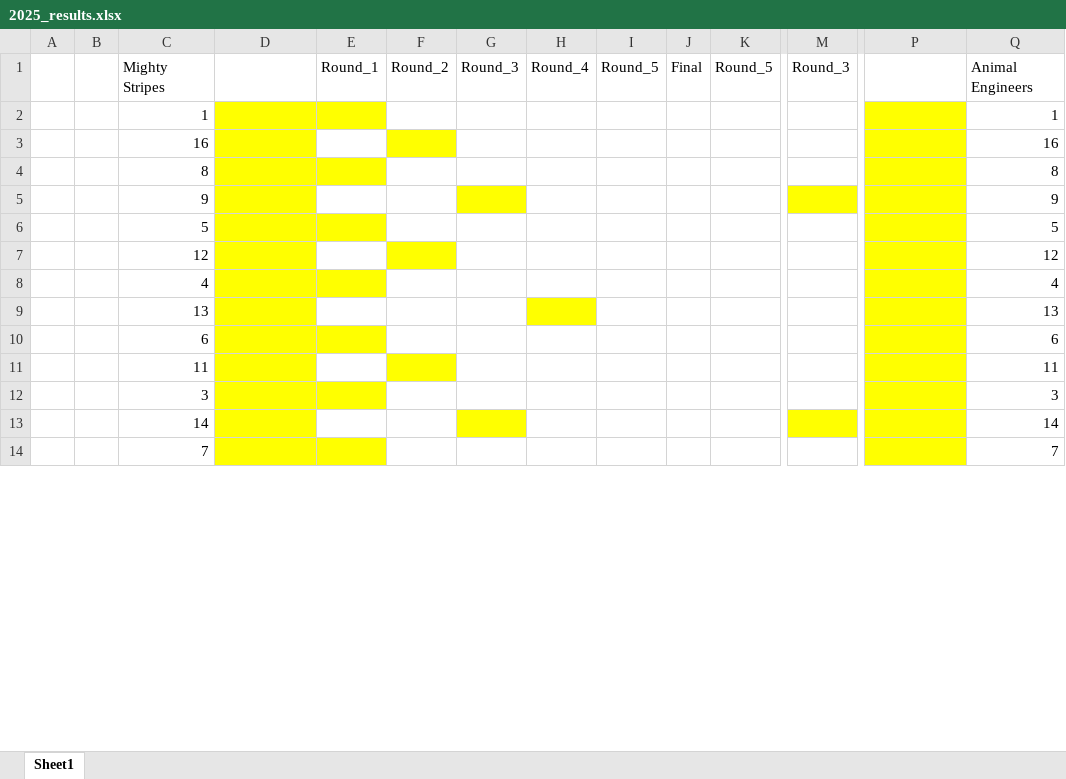
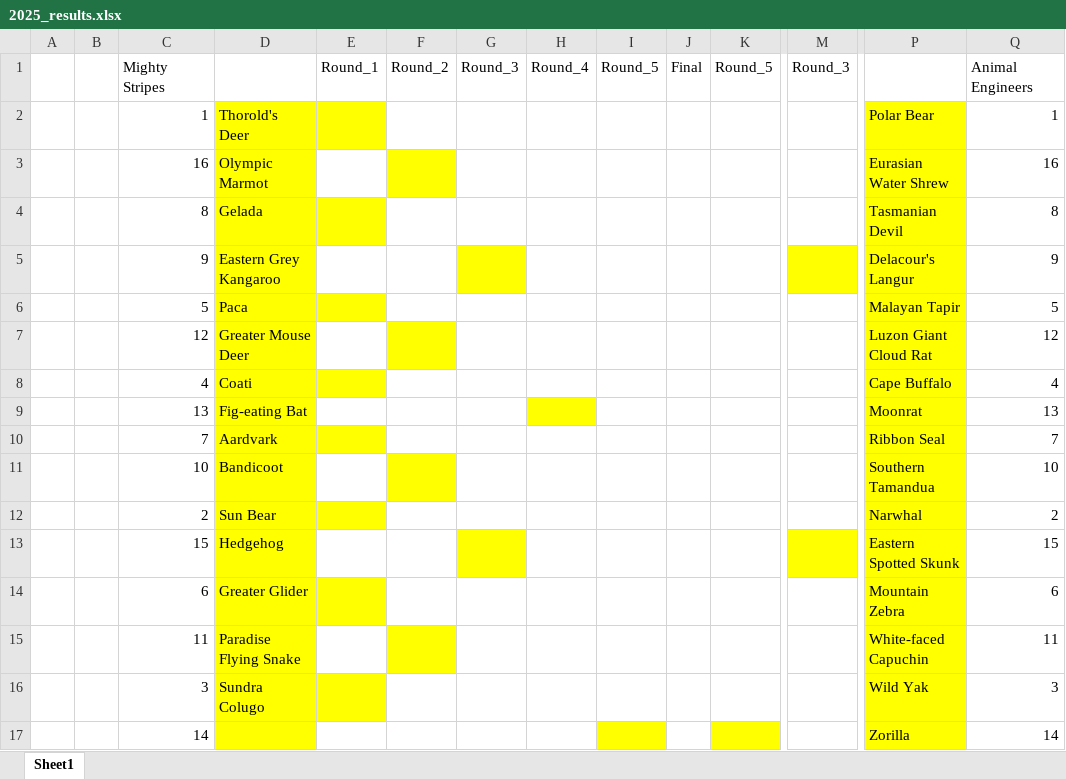
Before and after one commit to JKRWard/MMM, an Excel workbook: 2025_results.xlsx, sheet Sheet1, drawn as a sheet; only a part is shown, gaps mark what is left out; values as stored, in another font and other column widths than the file's, no borders; removed rows and columns are numbered as before the commit, all else as after; rows hold the shown columns only; the diff covers the shown part only; the diff names each change by its address in the sheet, - before the commit and + after, or states it on an @@ line.

```diff
--- a/2025_results.xlsx (sheet Sheet1)
+++ b/2025_results.xlsx (sheet Sheet1)
-D2: (empty)
+D2: Thorold's Deer
-P2: (empty)
+P2: Polar Bear
-D3: (empty)
+D3: Olympic Marmot
-P3: (empty)
+P3: Eurasian Water Shrew
-D4: (empty)
+D4: Gelada
-P4: (empty)
+P4: Tasmanian Devil
-D5: (empty)
+D5: Eastern Grey Kangaroo
-P5: (empty)
+P5: Delacour's Langur
-D6: (empty)
+D6: Paca
-P6: (empty)
+P6: Malayan Tapir
-D7: (empty)
+D7: Greater Mouse Deer
-P7: (empty)
+P7: Luzon Giant Cloud Rat
-D8: (empty)
+D8: Coati
-P8: (empty)
+P8: Cape Buffalo
-D9: (empty)
+D9: Fig-eating Bat
-P9: (empty)
+P9: Moonrat
-row 10:  |  | 6 |  |  |  |  |  |  |  |  |  |  | 6
-row 11:  |  | 11 |  |  |  |  |  |  |  |  |  |  | 11
-row 12:  |  | 3 |  |  |  |  |  |  |  |  |  |  | 3
+row 10:  |  | 7 | Aardvark |  |  |  |  |  |  |  |  | Ribbon Seal | 7
+row 11:  |  | 10 | Bandicoot |  |  |  |  |  |  |  |  | Southern Tamandua | 10
+row 12:  |  | 2 | Sun Bear |  |  |  |  |  |  |  |  | Narwhal | 2
+row 13:  |  | 15 | Hedgehog |  |  |  |  |  |  |  |  | Eastern Spotted Skunk | 15
+row 14:  |  | 6 | Greater Glider |  |  |  |  |  |  |  |  | Mountain Zebra | 6
+row 15:  |  | 11 | Paradise Flying Snake |  |  |  |  |  |  |  |  | White-faced Capuchin | 11
+row 16:  |  | 3 | Sundra Colugo |  |  |  |  |  |  |  |  | Wild Yak | 3
-G17 fill: #FFFF00
+G17 fill: none
-I17 fill: none
+I17 fill: #FFFF00
-K17 fill: none
+K17 fill: #FFFF00
-M17 fill: #FFFF00
+M17 fill: none
-P17: (empty)
+P17: Zorilla
-row 14:  |  | 7 |  |  |  |  |  |  |  |  |  |  | 7
```
Also changed, not shown: 16 added rows, 19 removed rows and 1 edited cell elsewhere in this sheet, 3 other files.
